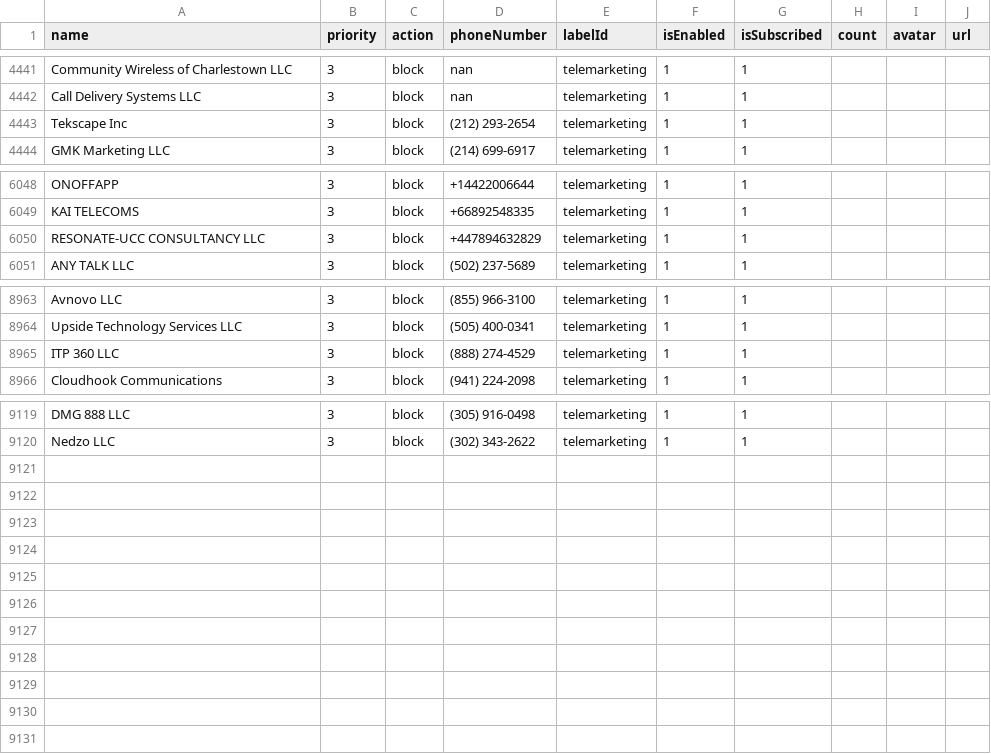
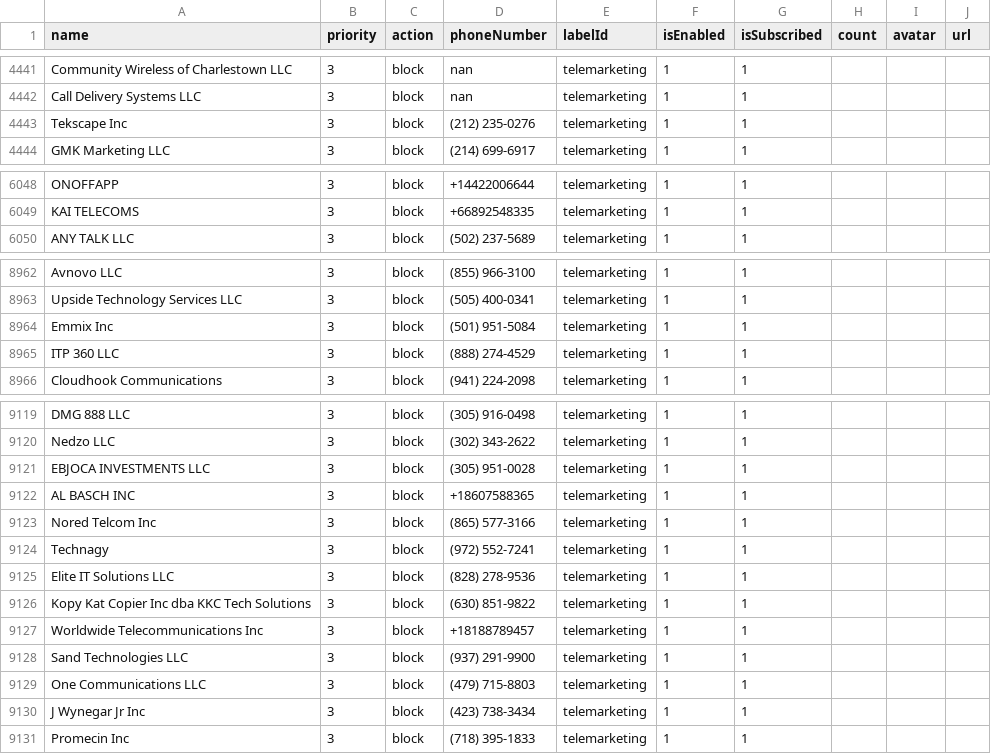
Before and after one commit to haygcao/vccard, a CSV file: US/processed_v2.csv, drawn as a sheet; only a part is shown, gaps mark what is left out.

```diff
--- a/US/processed_v2.csv
+++ b/US/processed_v2.csv
@@ -4442,3 +4442,3 @@ Community Wireless of Charlestown LLC,3,block,nan,telemarketing,1,1,,,
 Call Delivery Systems LLC,3,block,nan,telemarketing,1,1,,,
-Tekscape Inc,3,block,(212) 293-2654,telemarketing,1,1,,,
+Tekscape Inc,3,block,(212) 235-0276,telemarketing,1,1,,,
 GMK Marketing LLC,3,block,(214) 699-6917,telemarketing,1,1,,,
@@ -6049,3 +6049,2 @@ ONOFFAPP,3,block,+14422006644,telemarketing,1,1,,,
 KAI TELECOMS,3,block,+66892548335,telemarketing,1,1,,,
-RESONATE-UCC CONSULTANCY LLC,3,block,+447894632829,telemarketing,1,1,,,
 ANY TALK LLC,3,block,(502) 237-5689,telemarketing,1,1,,,
@@ -8964,2 +8963,3 @@ Avnovo LLC,3,block,(855) 966-3100,telemarketing,1,1,,,
 Upside Technology Services LLC,3,block,(505) 400-0341,telemarketing,1,1,,,
+Emmix Inc,3,block,(501) 951-5084,telemarketing,1,1,,,
 ITP 360 LLC,3,block,(888) 274-4529,telemarketing,1,1,,,
@@ -9120 +9120,12 @@ DMG 888 LLC,3,block,(305) 916-0498,telemarketing,1,1,,,
 Nedzo LLC,3,block,(302) 343-2622,telemarketing,1,1,,,
+EBJOCA INVESTMENTS LLC,3,block,(305) 951-0028,telemarketing,1,1,,,
+AL BASCH INC,3,block,+18607588365,telemarketing,1,1,,,
+Nored Telcom Inc,3,block,(865) 577-3166,telemarketing,1,1,,,
+Technagy,3,block,(972) 552-7241,telemarketing,1,1,,,
+Elite IT Solutions LLC,3,block,(828) 278-9536,telemarketing,1,1,,,
+Kopy Kat Copier Inc dba KKC Tech Solutions,3,block,(630) 851-9822,telemarketing,1,1,,,
+Worldwide Telecommunications Inc,3,block,+18188789457,telemarketing,1,1,,,
+Sand Technologies LLC,3,block,(937) 291-9900,telemarketing,1,1,,,
+One Communications LLC,3,block,(479) 715-8803,telemarketing,1,1,,,
+J Wynegar Jr Inc,3,block,(423) 738-3434,telemarketing,1,1,,,
+Promecin Inc,3,block,(718) 395-1833,telemarketing,1,1,,,
```
Also changed, not shown: US/processed_data.csv.
